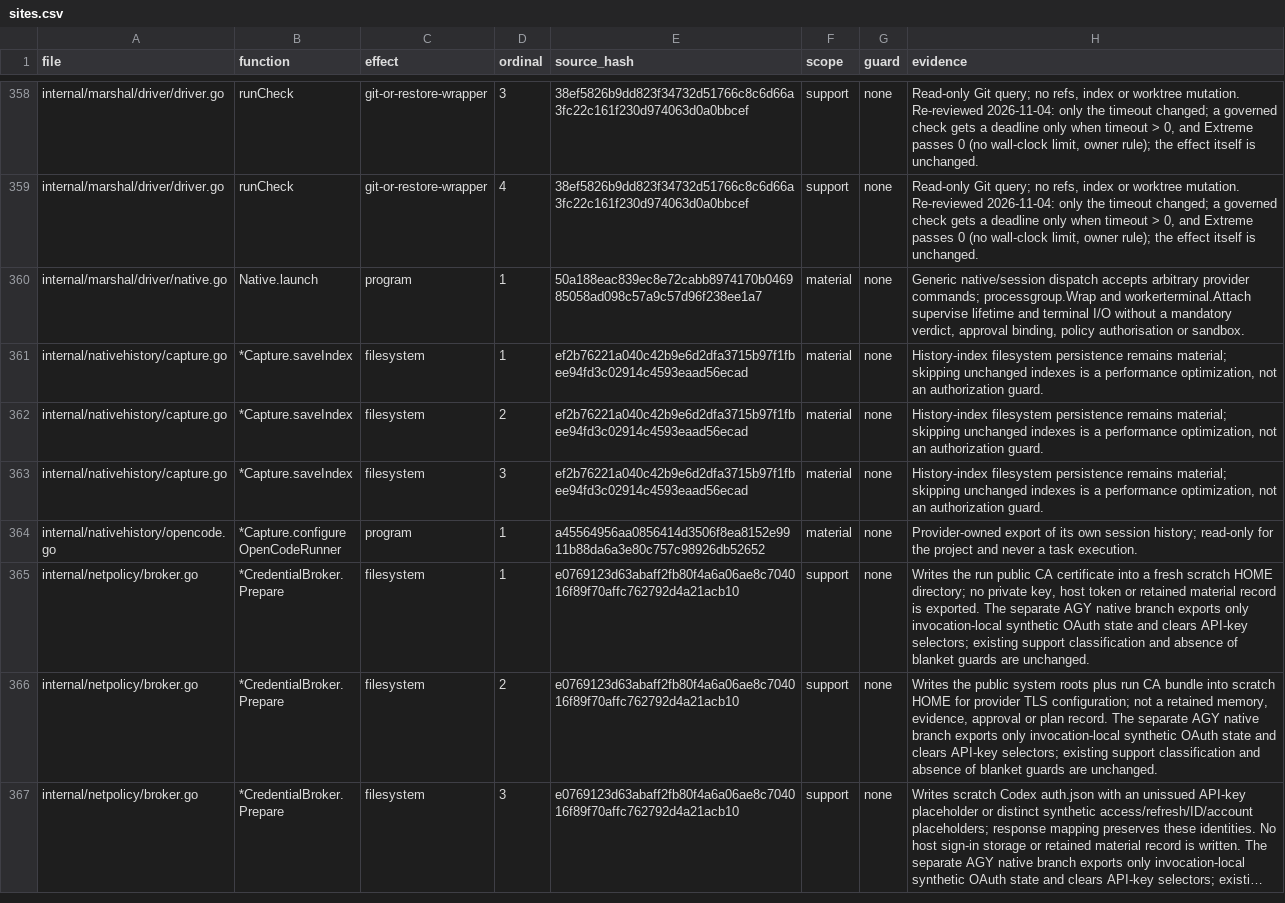
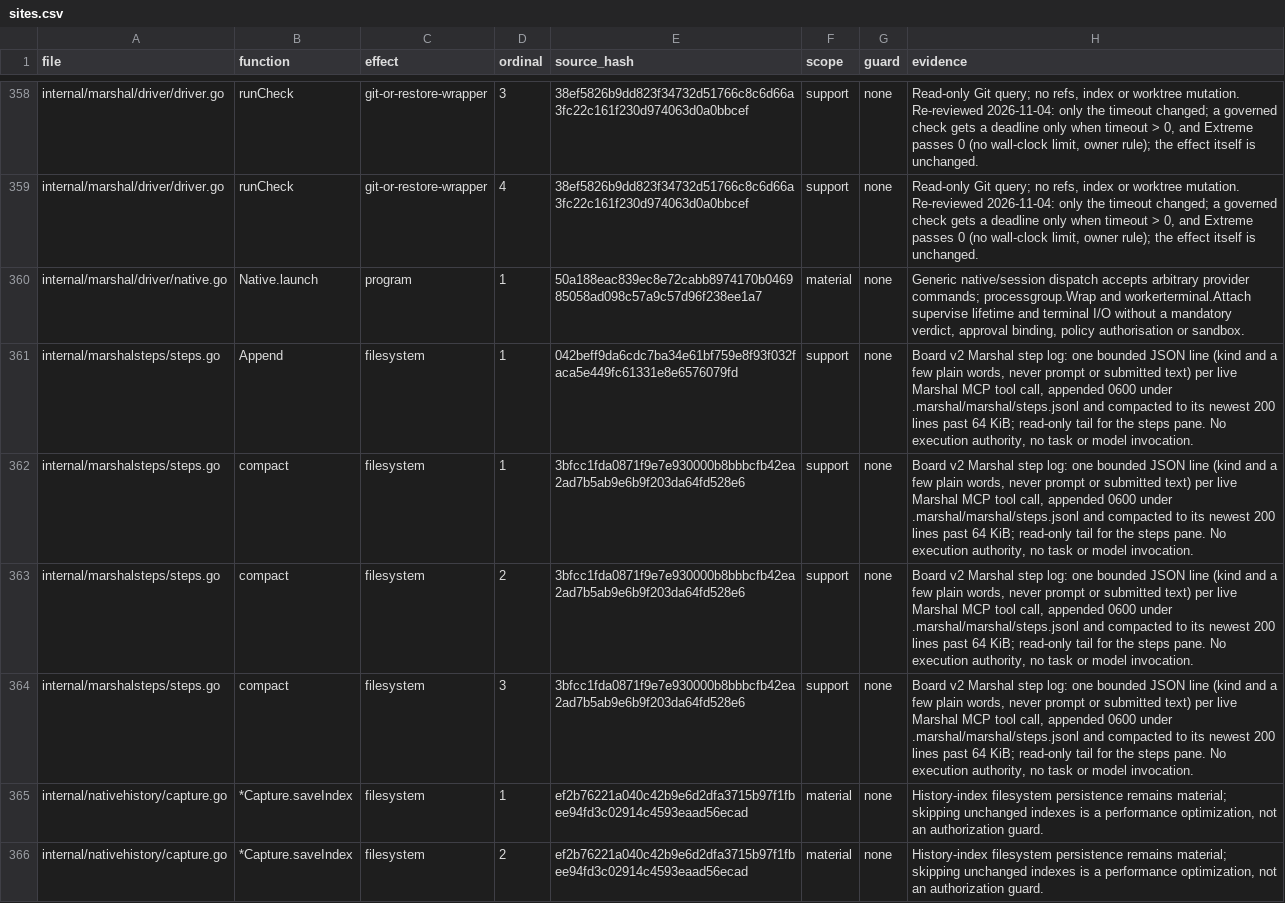
Before and after one commit to Zen1th53/marshal, a CSV file: tools/effect-inventory/sites.csv, drawn as a sheet; only a part is shown, gaps mark what is left out; the shorter side is filled out with more unchanged rows; long unchanged cells end in …; the diff names each change by its address in the sheet, - before the commit and + after, or states it on an @@ line.

Commit message:
Board v2: Marshal steps from a step log, panes at content height, chat input state from the monitor
Steps: every live Marshal MCP tool call now appends one short plain line
(kind and a few words, never prompt or submitted text) to a bounded log,
.marshal/marshal/steps.jsonl (internal/marshalsteps). The proposal broker
in the Board notes the calls it serves (context page n/m, architecture
rev N, "memory import -> allow" decisions); the Marshal's MCP child notes
the tools it answers itself (project search, related files, ...). The
steps pane tails the log: read once at the first frame, then on the chat
monitor's tick, so steps survive a Board restart and include calls the
child served. Quiet time counts from the last line.

Pane heights: growing panes take at most what their content needs plus a
row; rows left over stay blank below the panes instead of stretching the
Steps pane and the right column to the key bar. Design sizes unchanged;
190x52 goldens added for every screen.

Chat input: the chat window's monitor reads the input box from the
capture it already takes each tick (now styled, same single call), so
"input clear" shows when it is clear; an input not looked at yet is
unknown and renders as nothing in the chat pane, Marshal pane, strips and
dock title instead of "waiting".

```diff
--- a/tools/effect-inventory/sites.csv
+++ b/tools/effect-inventory/sites.csv
+row 361: internal/marshalsteps/steps.go | Append | filesystem | 1 | 042beff9da6cdc7ba34e61bf759e8f93f032faca5e449fc61331e8e6576079fd | support | none | Board v2 Marshal step log: one bounded JSON line (kind and a few plain words, never prompt or submitted text) per live Marshal MCP tool call, appended 0600 under .marshal/marshal/steps.jsonl and compacted to its newest 200 lines past 64 KiB; read-only tail for the steps pane. No execution authority, no task or model invocation.
+row 362: internal/marshalsteps/steps.go | compact | filesystem | 1 | 3bfcc1fda0871f9e7e930000b8bbbcfb42ea2ad7b5ab9e6b9f203da64fd528e6 | support | none | Board v2 Marshal step log: one bounded JSON line (kind and a few plain words, never prompt or submitted text) per live Marshal MCP tool call, appended 0600 under .marshal/marshal/steps.jsonl and compacted to its newest 200 lines past 64 KiB; read-only tail for the steps pane. No execution authority, no task or model invocation.
+row 363: internal/marshalsteps/steps.go | compact | filesystem | 2 | 3bfcc1fda0871f9e7e930000b8bbbcfb42ea2ad7b5ab9e6b9f203da64fd528e6 | support | none | Board v2 Marshal step log: one bounded JSON line (kind and a few plain words, never prompt or submitted text) per live Marshal MCP tool call, appended 0600 under .marshal/marshal/steps.jsonl and compacted to its newest 200 lines past 64 KiB; read-only tail for the steps pane. No execution authority, no task or model invocation.
+row 364: internal/marshalsteps/steps.go | compact | filesystem | 3 | 3bfcc1fda0871f9e7e930000b8bbbcfb42ea2ad7b5ab9e6b9f203da64fd528e6 | support | none | Board v2 Marshal step log: one bounded JSON line (kind and a few plain words, never prompt or submitted text) per live Marshal MCP tool call, appended 0600 under .marshal/marshal/steps.jsonl and compacted to its newest 200 lines past 64 KiB; read-only tail for the steps pane. No execution authority, no task or model invocation.
```
Also changed, not shown: 33 other files.
